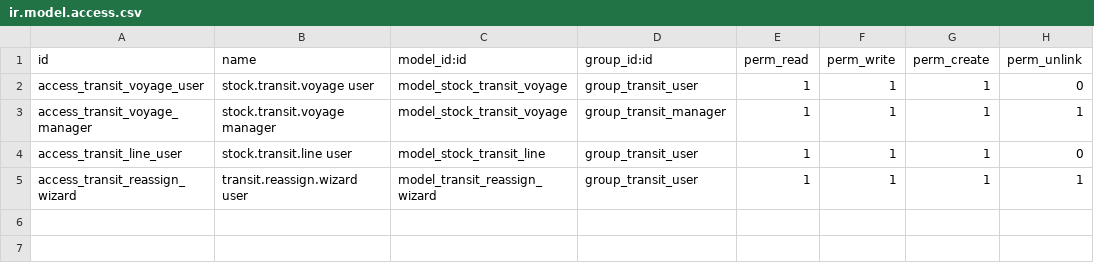
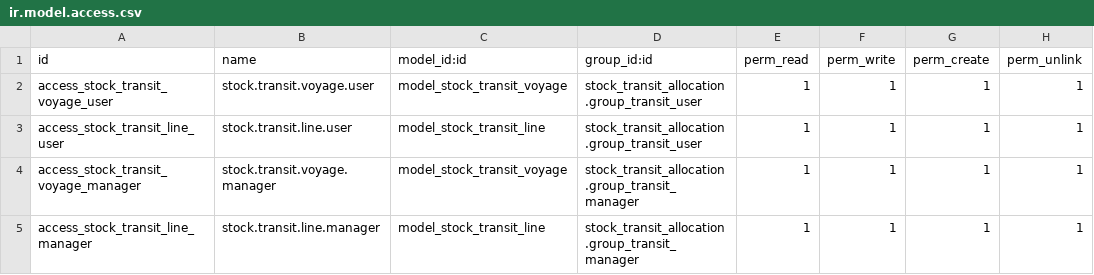
Before and after one commit to antonioqueb/stock_transit_allocation, a CSV file: security/ir.model.access.csv, drawn as a sheet.

Commit message:
Actualizar lógica de vinculación de la Orden de Venta y permisos de acceso en el modelo de tránsito, mejorando la detección de ventas y asegurando la correcta asignación de permisos.

```diff
--- a/security/ir.model.access.csv
+++ b/security/ir.model.access.csv
@@ -1,5 +1,5 @@
 id,name,model_id:id,group_id:id,perm_read,perm_write,perm_create,perm_unlink
-access_transit_voyage_user,stock.transit.voyage user,model_stock_transit_voyage,group_transit_user,1,1,1,0
-access_transit_voyage_manager,stock.transit.voyage manager,model_stock_transit_voyage,group_transit_manager,1,1,1,1
-access_transit_line_user,stock.transit.line user,model_stock_transit_line,group_transit_user,1,1,1,0
-access_transit_reassign_wizard,transit.reassign.wizard user,model_transit_reassign_wizard,group_transit_user,1,1,1,1
+access_stock_transit_voyage_user,stock.transit.voyage.user,model_stock_transit_voyage,stock_transit_allocation.group_transit_user,1,1,1,1
+access_stock_transit_line_user,stock.transit.line.user,model_stock_transit_line,stock_transit_allocation.group_transit_user,1,1,1,1
+access_stock_transit_voyage_manager,stock.transit.voyage.manager,model_stock_transit_voyage,stock_transit_allocation.group_transit_manager,1,1,1,1
+access_stock_transit_line_manager,stock.transit.line.manager,model_stock_transit_line,stock_transit_allocation.group_transit_manager,1,1,1,1
```
Also changed, not shown: 1 other file.
